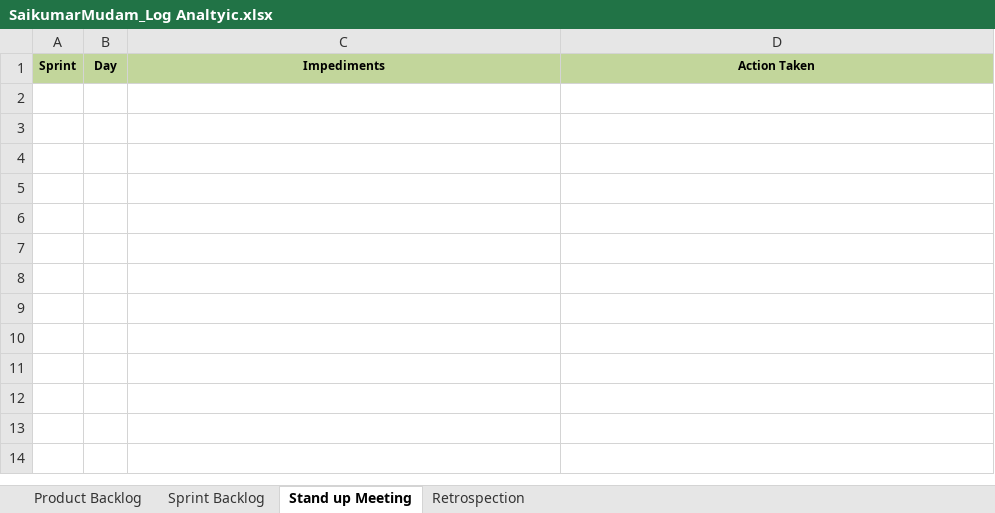
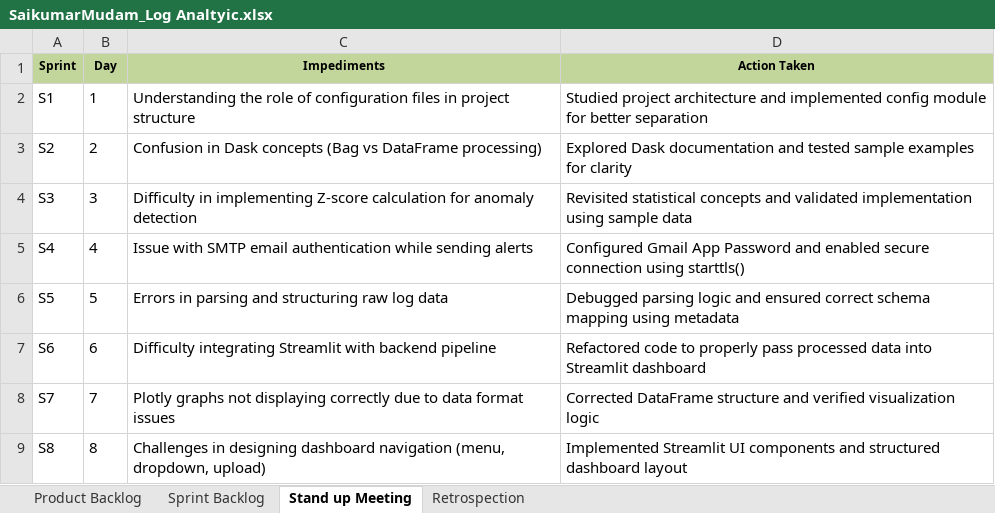
Before and after one commit to Saikumar3035/log-analytics-monitoring-engine, an Excel workbook: SaikumarMudam_Log Analtyic.xlsx, sheet Stand up Meeting, drawn as a sheet; values as stored, in another font and other column widths than the file's, no borders; the diff names each change by its address in the sheet, - before the commit and + after, or states it on an @@ line.

Commit message:
Auto update - 2026-04-04 15:53:52

```diff
--- a/SaikumarMudam_Log Analtyic.xlsx (sheet Stand up Meeting)
+++ b/SaikumarMudam_Log Analtyic.xlsx (sheet Stand up Meeting)
+row 2: S1 | 1 | Understanding the role of configuration files in project structure | Studied project architecture and implemented config module for better separation
+row 3: S2 | 2 | Confusion in Dask concepts (Bag vs DataFrame processing) | Explored Dask documentation and tested sample examples for clarity
+row 4: S3 | 3 | Difficulty in implementing Z-score calculation for anomaly detection | Revisited statistical concepts and validated implementation using sample data
+row 5: S4 | 4 | Issue with SMTP email authentication while sending alerts | Configured Gmail App Password and enabled secure connection using starttls()
+row 6: S5 | 5 | Errors in parsing and structuring raw log data | Debugged parsing logic and ensured correct schema mapping using metadata
+row 7: S6 | 6 | Difficulty integrating Streamlit with backend pipeline | Refactored code to properly pass processed data into Streamlit dashboard
+row 8: S7 | 7 | Plotly graphs not displaying correctly due to data format issues | Corrected DataFrame structure and verified visualization logic
+row 9: S8 | 8 | Challenges in designing dashboard navigation (menu, dropdown, upload) | Implemented Streamlit UI components and structured dashboard layout
```
